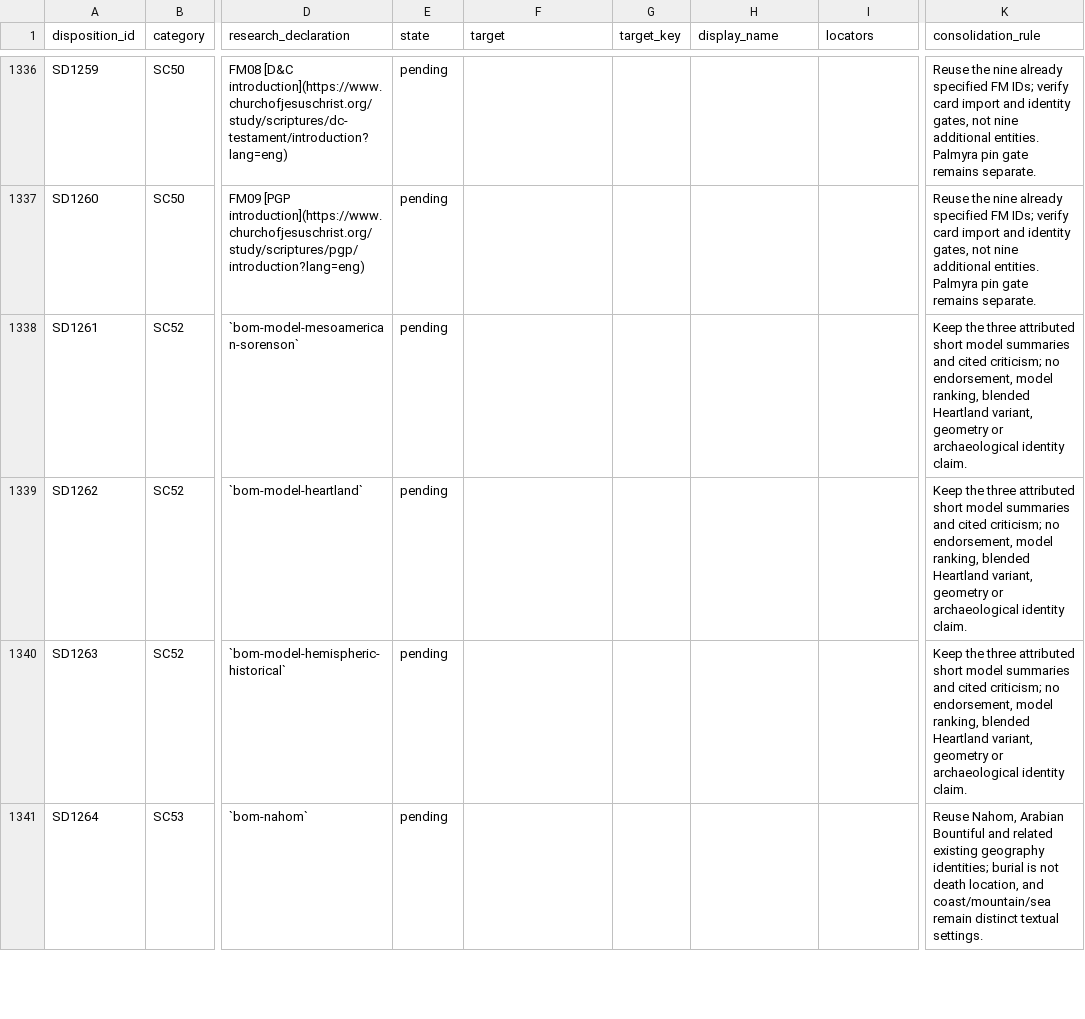
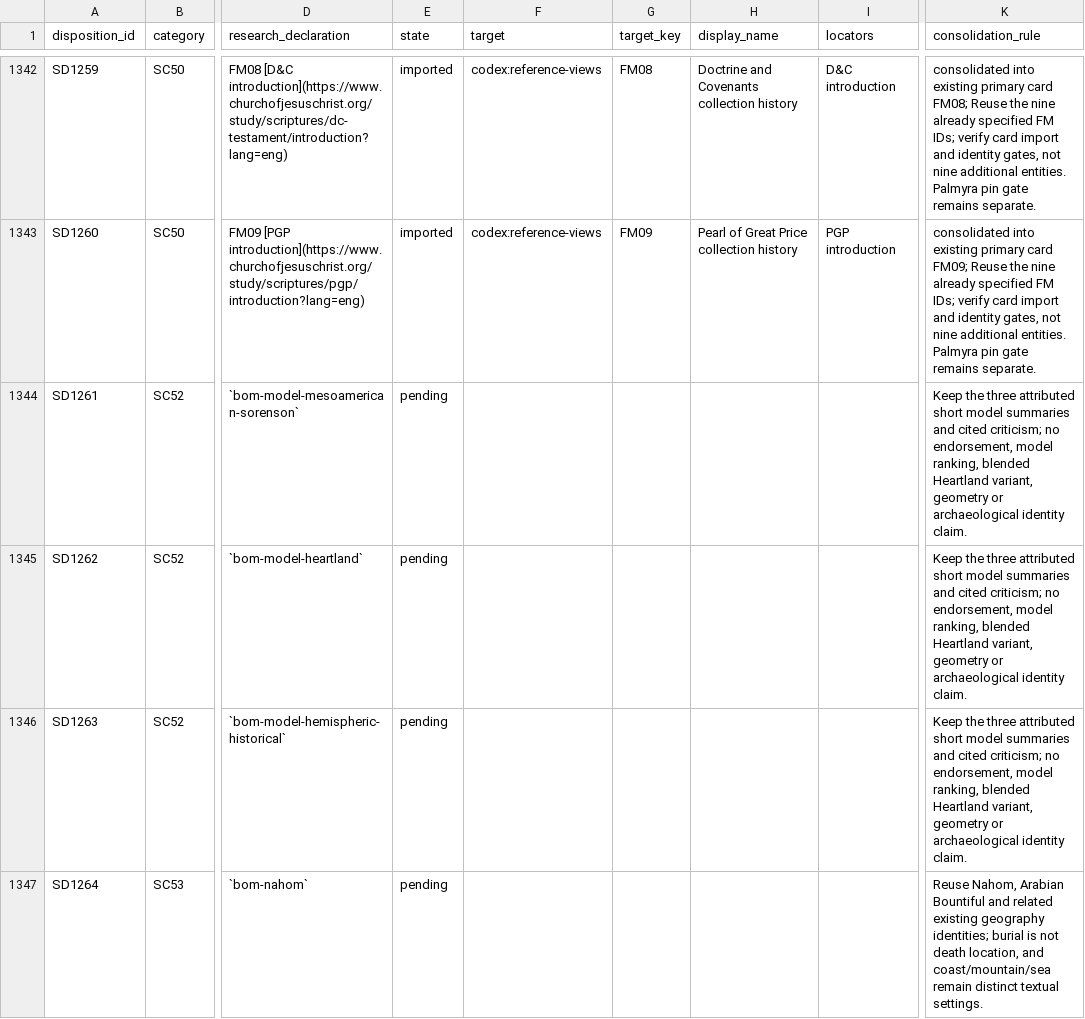
Before and after one commit to mckayec/universe-sandbox, a CSV file: docs/universes/packs/lds-standard-works/supplementary-implementation.csv, drawn as a sheet; only a part is shown, gaps mark what is left out; addresses are those after the commit; the diff covers the shown part only; the diff names each change by its address in the sheet, - before the commit and + after, or states it on an @@ line.

```diff
--- a/docs/universes/packs/lds-standard-works/supplementary-implementation.csv
+++ b/docs/universes/packs/lds-standard-works/supplementary-implementation.csv
-E1342:E1343 (state): pending
+E1342:E1343 (state): imported
-F1342:F1343 (target): (empty)
+F1342:F1343 (target): codex:reference-views
-G1342 (target_key): (empty)
+G1342 (target_key): FM08
-H1342 (display_name): (empty)
+H1342 (display_name): Doctrine and Covenants collection history
-I1342 (locators): (empty)
+I1342 (locators): D&C introduction
-K1342 (consolidation_rule): Reuse the…
+K1342 (consolidation_rule): consolidated into existing primary card FM08; Reuse the…
-G1343 (target_key): (empty)
+G1343 (target_key): FM09
-H1343 (display_name): (empty)
+H1343 (display_name): Pearl of Great Price collection history
-I1343 (locators): (empty)
+I1343 (locators): PGP introduction
-K1343 (consolidation_rule): Reuse the…
+K1343 (consolidation_rule): consolidated into existing primary card FM09; Reuse the…
```
Also changed, not shown: 11 added rows and 42 edited cells elsewhere in this file, 6 other files.
